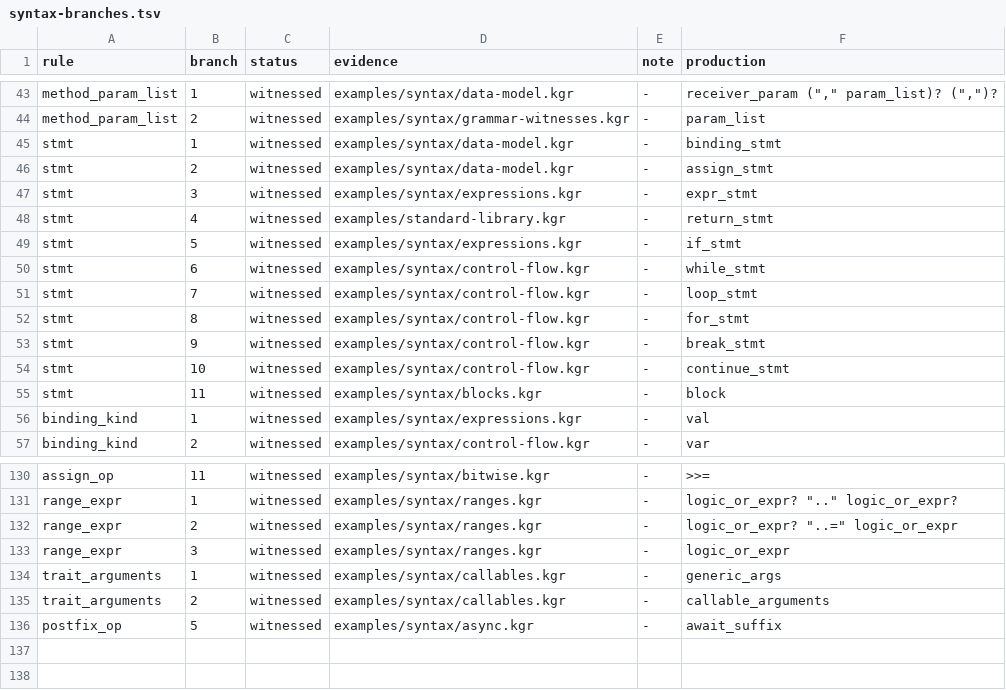
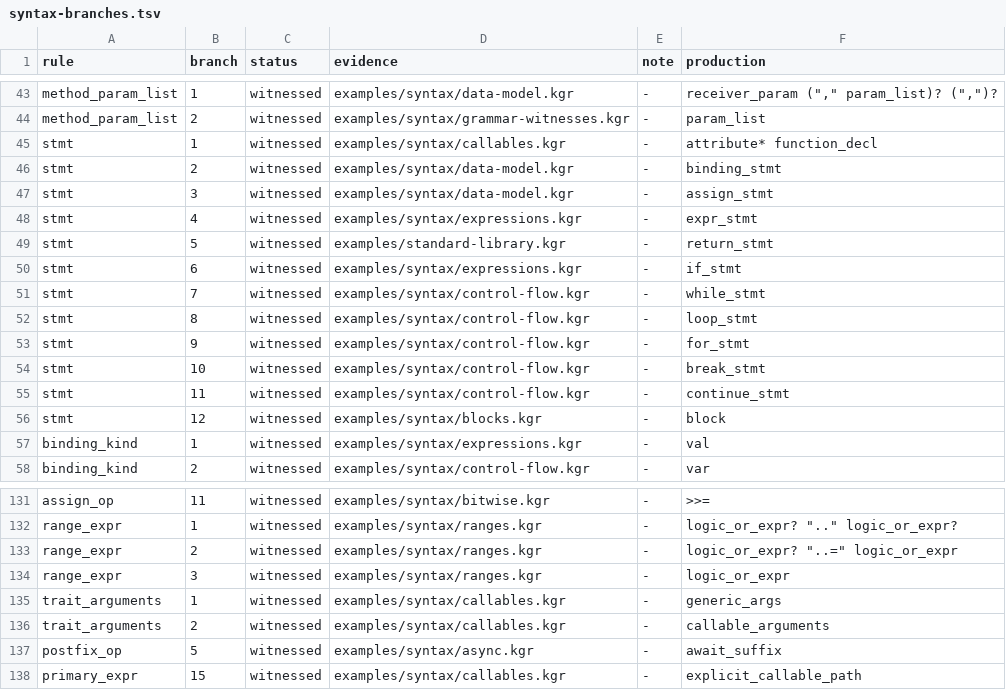
Before and after one commit to kagari-lang/kagari, a TSV file: docs/syntax-branches.tsv, drawn as a sheet; only a part is shown, gaps mark what is left out.

Commit message:
feat(language): Complete local function contracts and acceptance
Publish noncapturing local function semantics, ownership, cache limits and
source-free lifetime guarantees. Update the existing callable example and
EBNF inventories. Retire the completed plan and resolved SA14 finding;
leave SA11 queued and R8 responsible for finer invalidation.

Final integration found identity::<i32> still required a call suffix.
Reuse PathExpr/Name applications and ordinary type-argument preparation
for local function values, including parenthesized calls. Preserve
ordinary calls, reject wrong arity/nonpositional arguments and keep
module function values outside this feature's scope.

LF06 validation: six focused HIR local-function tests, source-free SDK
local callable execution, the callable example, formatter idempotence,
five grammar inventory tests and the explicit enum path regression pass.
Structure (1408 files, no exceptions), fmt, workspace all-target Clippy,
422 local documentation links and diff checks pass. Earlier passing
lifecycle/lint/query/async/imported-default checks remain evidence.
The initial explicit-value parse failure is resolved. No carried errors.
Full workspace/backend/feature/platform coverage remains CI-only.

Plan-Phase: LF06

```diff
--- a/docs/syntax-branches.tsv
+++ b/docs/syntax-branches.tsv
@@ -44,13 +44,14 @@ method_param_list	1	witnessed	examples/syntax/data-model.kgr	-	receiver_param ("
 method_param_list	2	witnessed	examples/syntax/grammar-witnesses.kgr	-	param_list
-stmt	1	witnessed	examples/syntax/data-model.kgr	-	binding_stmt
-stmt	2	witnessed	examples/syntax/data-model.kgr	-	assign_stmt
-stmt	3	witnessed	examples/syntax/expressions.kgr	-	expr_stmt
-stmt	4	witnessed	examples/standard-library.kgr	-	return_stmt
-stmt	5	witnessed	examples/syntax/expressions.kgr	-	if_stmt
-stmt	6	witnessed	examples/syntax/control-flow.kgr	-	while_stmt
-stmt	7	witnessed	examples/syntax/control-flow.kgr	-	loop_stmt
-stmt	8	witnessed	examples/syntax/control-flow.kgr	-	for_stmt
-stmt	9	witnessed	examples/syntax/control-flow.kgr	-	break_stmt
-stmt	10	witnessed	examples/syntax/control-flow.kgr	-	continue_stmt
-stmt	11	witnessed	examples/syntax/blocks.kgr	-	block
+stmt	1	witnessed	examples/syntax/callables.kgr	-	attribute* function_decl
+stmt	2	witnessed	examples/syntax/data-model.kgr	-	binding_stmt
+stmt	3	witnessed	examples/syntax/data-model.kgr	-	assign_stmt
+stmt	4	witnessed	examples/syntax/expressions.kgr	-	expr_stmt
+stmt	5	witnessed	examples/standard-library.kgr	-	return_stmt
+stmt	6	witnessed	examples/syntax/expressions.kgr	-	if_stmt
+stmt	7	witnessed	examples/syntax/control-flow.kgr	-	while_stmt
+stmt	8	witnessed	examples/syntax/control-flow.kgr	-	loop_stmt
+stmt	9	witnessed	examples/syntax/control-flow.kgr	-	for_stmt
+stmt	10	witnessed	examples/syntax/control-flow.kgr	-	break_stmt
+stmt	11	witnessed	examples/syntax/control-flow.kgr	-	continue_stmt
+stmt	12	witnessed	examples/syntax/blocks.kgr	-	block
 binding_kind	1	witnessed	examples/syntax/expressions.kgr	-	"val"
@@ -136 +137,2 @@ trait_arguments	2	witnessed	examples/syntax/callables.kgr	-	callable_arguments
 postfix_op	5	witnessed	examples/syntax/async.kgr	-	await_suffix
+primary_expr	15	witnessed	examples/syntax/callables.kgr	-	explicit_callable_path
```
Also changed, not shown: docs/syntax-coverage.tsv, docs/syntax-quantifiers.tsv, 21 other files.
